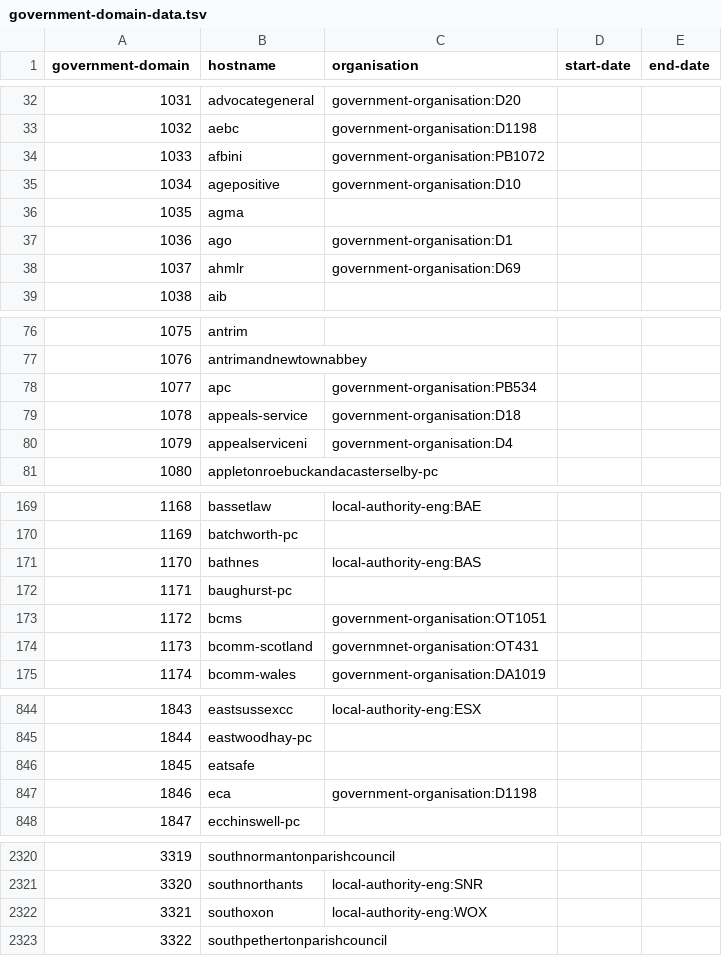
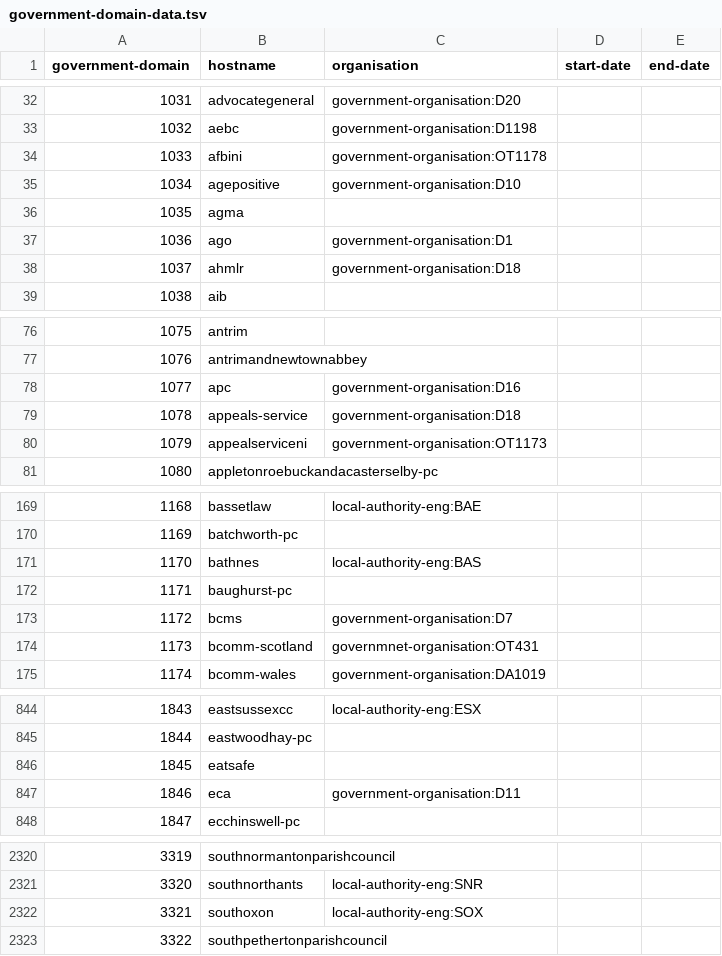
Before and after one commit to openregister/government-domain-data, a TSV file: data/government-domain-data.tsv, drawn as a sheet; only a part is shown, gaps mark what is left out; the diff covers the shown part only.

```diff
--- a/data/government-domain-data.tsv
+++ b/data/government-domain-data.tsv
@@ -33,3 +33,3 @@ government-domain	hostname	organisation	start-date	end-date
 1032	aebc	government-organisation:D1198		
-1033	afbini	government-organisation:PB1072		
+1033	afbini	government-organisation:OT1178		
 1034	agepositive	government-organisation:D10		
@@ -37,3 +37,3 @@ government-domain	hostname	organisation	start-date	end-date
 1036	ago	government-organisation:D1		
-1037	ahmlr	government-organisation:D69		
+1037	ahmlr	government-organisation:D18		
 1038	aib			
@@ -77,5 +77,5 @@ government-domain	hostname	organisation	start-date	end-date
 1076	antrimandnewtownabbey			
-1077	apc	government-organisation:PB534		
+1077	apc	government-organisation:D16		
 1078	appeals-service	government-organisation:D18		
-1079	appealserviceni	government-organisation:D4		
+1079	appealserviceni	government-organisation:OT1173		
 1080	appletonroebuckandacasterselby-pc			
@@ -172,3 +172,3 @@ government-domain	hostname	organisation	start-date	end-date
 1171	baughurst-pc			
-1172	bcms	government-organisation:OT1051		
+1172	bcms	government-organisation:D7		
 1173	bcomm-scotland	governmnet-organisation:OT431		
@@ -846,3 +846,3 @@ government-domain	hostname	organisation	start-date	end-date
 1845	eatsafe			
-1846	eca	government-organisation:D1198		
+1846	eca	government-organisation:D11		
 1847	ecchinswell-pc			
@@ -2321,3 +2321,3 @@ government-domain	hostname	organisation	start-date	end-date
 3320	southnorthants	local-authority-eng:SNR		
-3321	southoxon	local-authority-eng:WOX		
+3321	southoxon	local-authority-eng:SOX		
 3322	southpethertonparishcouncil			
```
Also changed, not shown: 10 edited cells elsewhere in this file.
